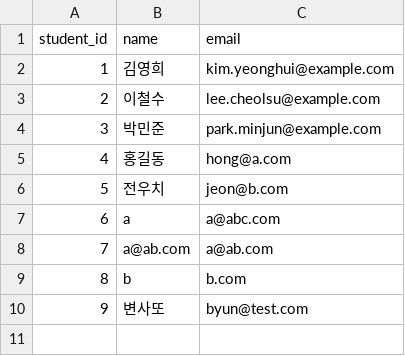
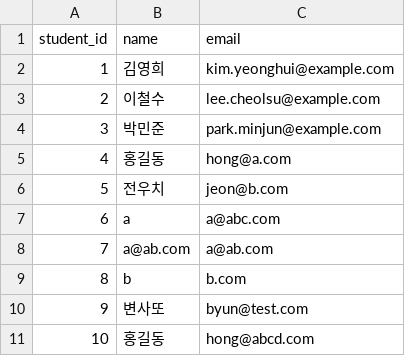
Before and after one commit to euskate/problem_bank, a CSV file: flask/students.csv, drawn as a sheet; the diff names each change by its address in the sheet, - before the commit and + after, or states it on an @@ line.

Commit message:
update students

```diff
--- a/flask/students.csv
+++ b/flask/students.csv
+row 11: 10 | 홍길동 | hong@abcd.com
```
Also changed, not shown: flask/records.csv.
